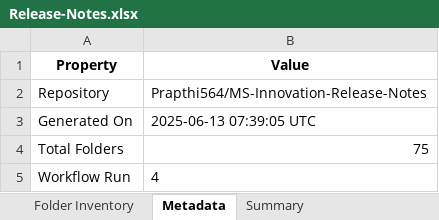
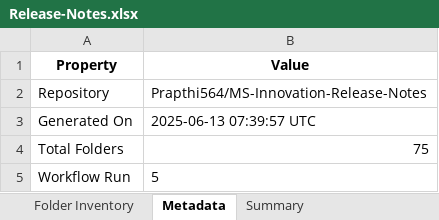
Before and after one commit to shivamujawame/MS-Innovation-Release-Notes, an Excel workbook: Release-Notes.xlsx, sheet Metadata, drawn as a sheet; values as stored, in another font and other column widths than the file's, no borders; the diff names each change by its address in the sheet, - before the commit and + after, or states it on an @@ line.

```diff
--- a/Release-Notes.xlsx (sheet Metadata)
+++ b/Release-Notes.xlsx (sheet Metadata)
-B3 (Value): 2025-06-13 07:39:05 UTC
+B3 (Value): 2025-06-13 07:39:57 UTC
-B5 (Value): 4
+B5 (Value): 5
```
Also changed, not shown: sheet Summary, sheet Folder Inventory.
